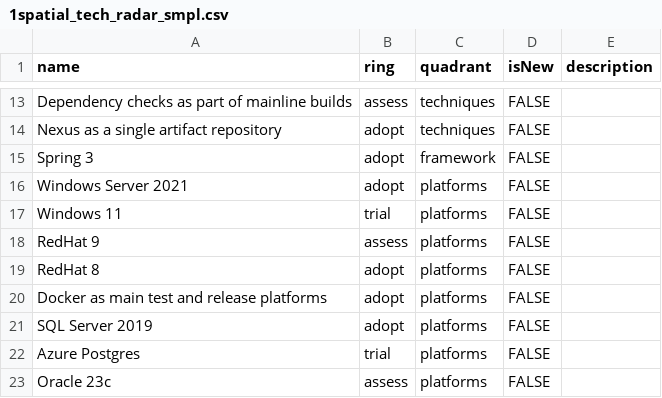
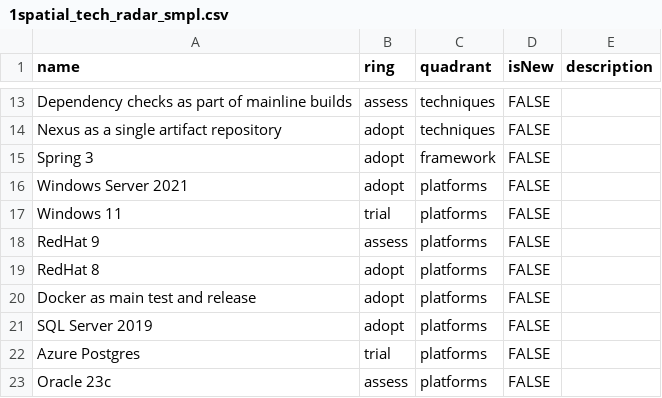
Before and after one commit to denitsad123/1s_techradar_test, a CSV file: 1spatial_tech_radar_smpl.csv, drawn as a sheet; only a part is shown, gaps mark what is left out.

Commit message:
Update 1spatial_tech_radar_smpl.csv

```diff
--- a/1spatial_tech_radar_smpl.csv
+++ b/1spatial_tech_radar_smpl.csv
@@ -19,3 +19,3 @@ RedHat 9,assess,platforms,FALSE,
 RedHat 8,adopt,platforms,FALSE,
-Docker as main test and release platforms,adopt,platforms,FALSE,
+Docker as main test and release,adopt,platforms,FALSE,
 SQL Server 2019,adopt,platforms,FALSE,
```
